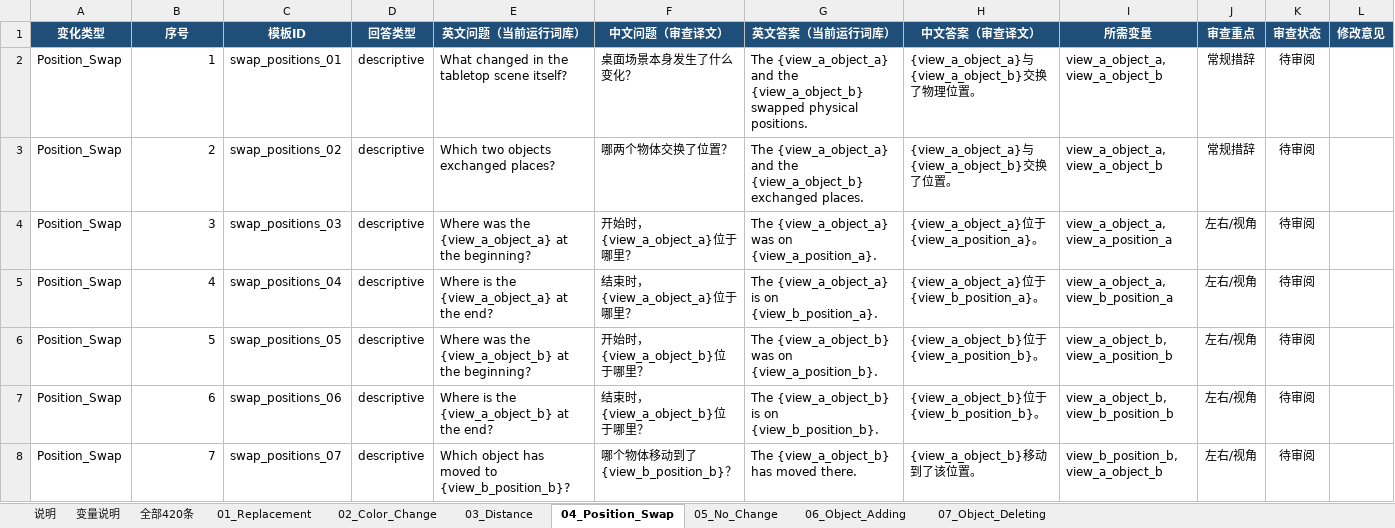
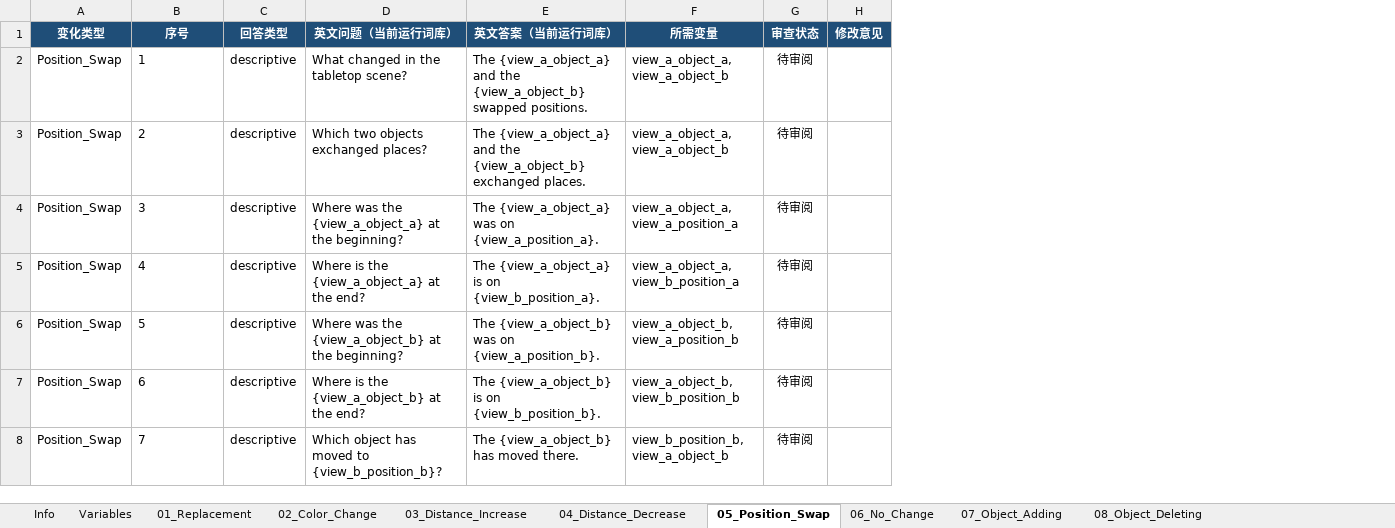
Before and after one commit to guowenwu520/project_work, an Excel workbook: QAs_v5_d.xlsx, sheet 05_Position_Swap, drawn as a sheet; only a part is shown; values as stored, in another font and other column widths than the file's, no borders; conditional formats and table styles not drawn; removed rows and columns are numbered as before the commit, all else as after; the diff covers the shown part only; the diff names each change by its address in the sheet, - before the commit and + after, or states it on an @@ line.

```diff
--- a/QAs_v5_d.xlsx (sheet 05_Position_Swap)
+++ b/QAs_v5_d.xlsx (sheet 05_Position_Swap)
-sheet tab: 说明
+sheet tab: Info
-sheet tab: 变量说明
+sheet tab: Variables
-sheet tab: 03_Distance
+sheet tab: 03_Distance_Increase
-sheet tab: 04_Position_Swap
+sheet tab: 05_Position_Swap
-sheet tab: 05_No_Change
+sheet tab: 06_No_Change
-sheet tab: 06_Object_Adding
+sheet tab: 07_Object_Adding
-sheet tab: 07_Object_Deleting
+sheet tab: 08_Object_Deleting
-sheet tab: 全部420条
+sheet tab: 04_Distance_Decrease
-column C (模板ID), rows 2-8: swap_positions_01 | swap_positions_02 | swap_positions_03 | swap_positions_04 | swap_positions_05 | swap_positions_06 | swap_positions_07
-column F (中文问题（审查译文）), rows 2-8: 桌面场景本身发生了什么变化？ | 哪两个物体交换了位置？ | 开始时，{view_a_object_a}位于哪里？ | 结束时，{view_a_object_a}位于哪里？ | 开始时，{view_a_object_b}位于哪里？ | 结束时，{view_a_object_b}位于哪里？ | 哪个物体移动到了{view_b_position_b}？
-column H (中文答案（审查译文）), rows 2-8: {view_a_object_a}与{view_a_object_b}交换了物理位置。 | {view_a_object_a}与{view_a_object_b}交换了位置。 | {view_a_object_a}位于{view_a_position_a}。 | {view_a_object_a}位于{view_b_position_a}。 | {view_a_object_b}位于{view_a_position_b}。 | {view_a_object_b}位于{view_b_position_b}。 | {view_a_object_b}移动到了该位置。
-column J (审查重点), rows 2-8: 常规措辞 | 常规措辞 | 左右/视角 | 左右/视角 | 左右/视角 | 左右/视角 | 左右/视角
-B2:B8 alignment: right
+B2:B8 alignment: left
-D2 (英文问题（当前运行词库）): What changed in the tabletop scene itself?
+D2 (英文问题（当前运行词库）): What changed in the tabletop scene?
-E2 (英文答案（当前运行词库）): …{view_a_object_b} swapped physical positions.
+E2 (英文答案（当前运行词库）): …{view_a_object_b} swapped positions.
```
Also changed, not shown: 7 edited cells and cell formats elsewhere in this sheet, sheet 03_Distance_Increase, sheet 08_Object_Deleting, sheet 07_Object_Adding, sheet 01_Replacement, sheet 02_Color_Change, sheet 06_No_Change, 2 more sheets, 28 other files.
